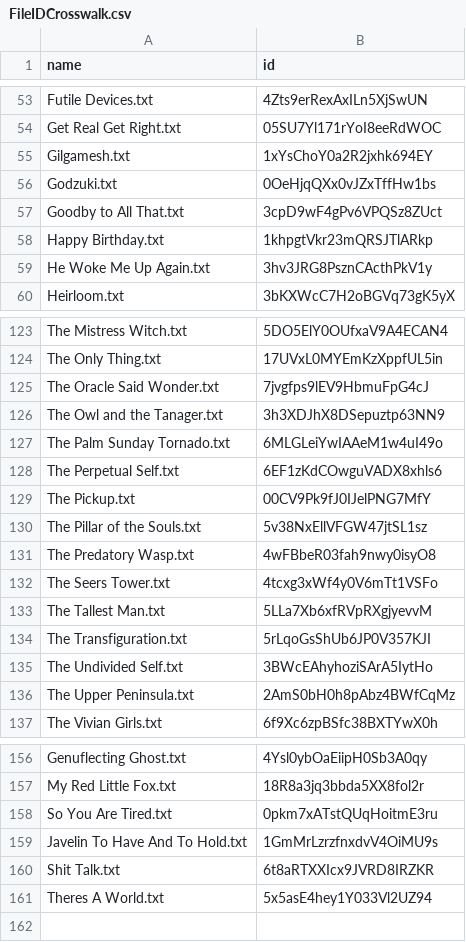
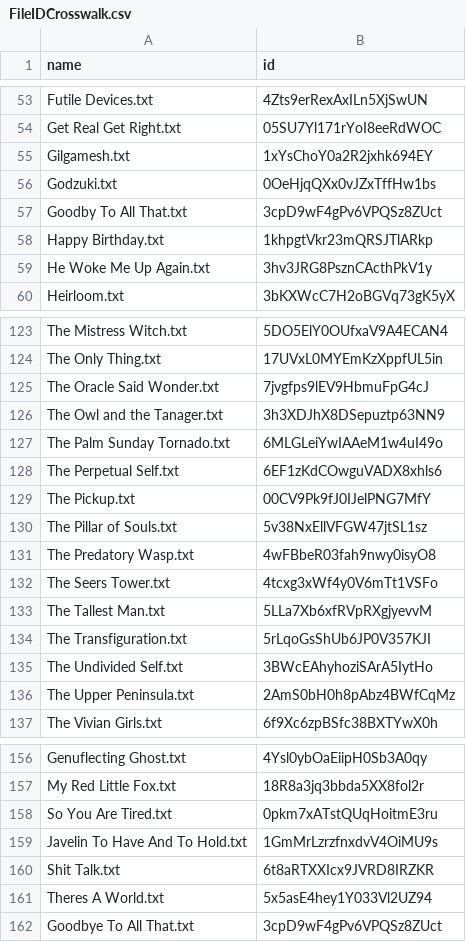
Before and after one commit to zaynesember/SufjanSentiment, a CSV file: Data/SongLyrics/FileIDCrosswalk.csv, drawn as a sheet; only a part is shown, gaps mark what is left out; the diff names each change by its address in the sheet, - before the commit and + after, or states it on an @@ line.

```diff
--- a/Data/SongLyrics/FileIDCrosswalk.csv
+++ b/Data/SongLyrics/FileIDCrosswalk.csv
-A57 (name): Goodby to All That.txt
+A57 (name): Goodby To All That.txt
-A130 (name): The Pillar of the Souls.txt
+A130 (name): The Pillar of Souls.txt
+row 162: Goodbye To All That.txt | 3cpD9wF4gPv6VPQSz8ZUct
```
Also changed, not shown: 11 other files.
